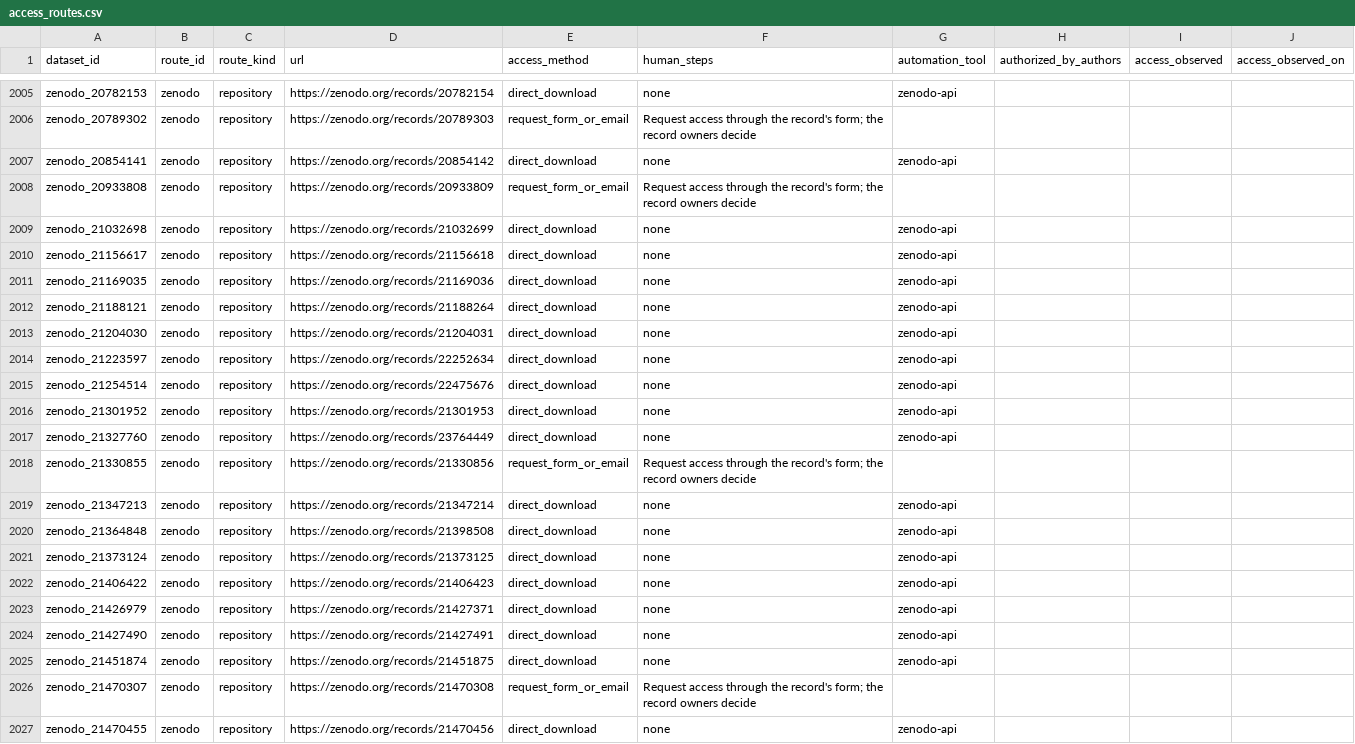
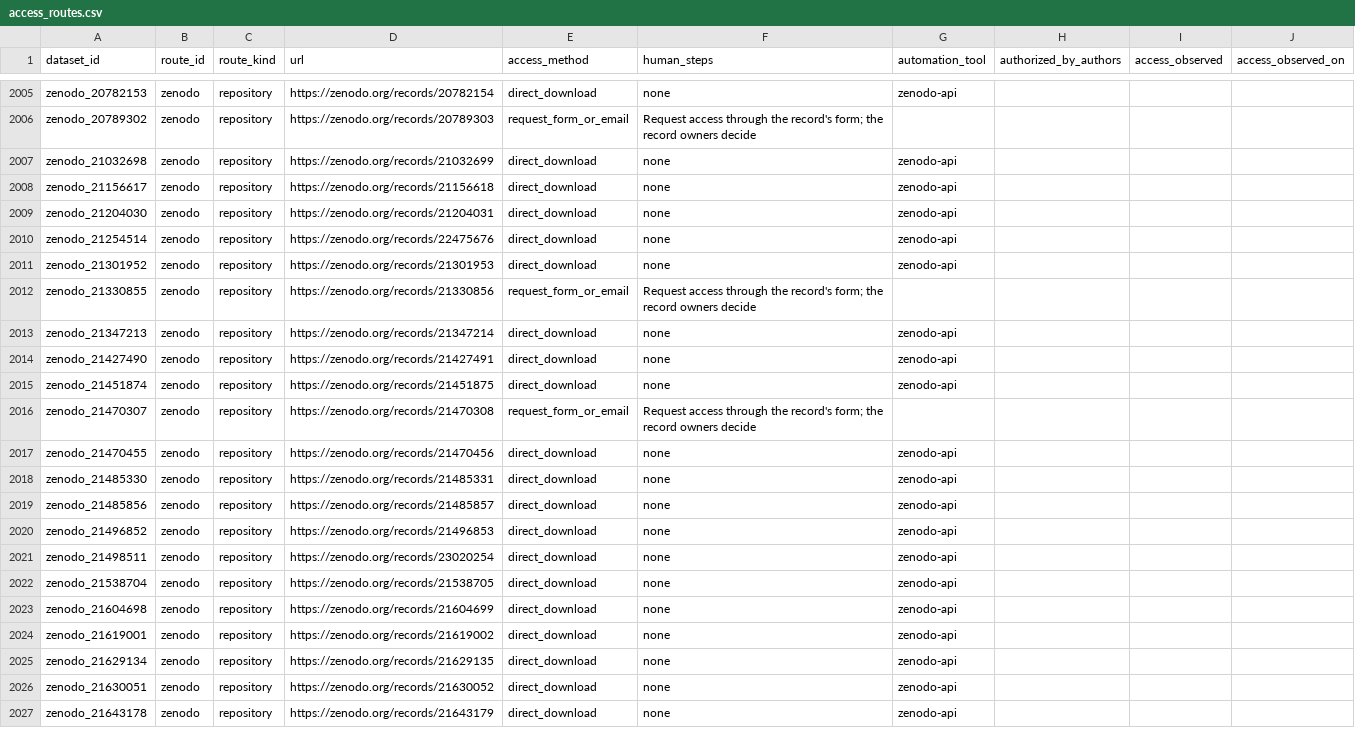
Before and after one commit to itoten/eeg_dataset_db, a CSV file: data/access_routes.csv, drawn as a sheet; only a part is shown, gaps mark what is left out; the shorter side is filled out with more unchanged rows.

```diff
--- a/data/access_routes.csv
+++ b/data/access_routes.csv
@@ -2006,19 +2006,9 @@ zenodo_20782153,zenodo,repository,https://zenodo.org/records/20782154,direct_dow
 zenodo_20789302,zenodo,repository,https://zenodo.org/records/20789303,request_form_or_email,Request access through the record's form; the record owners decide,,,,
-zenodo_20854141,zenodo,repository,https://zenodo.org/records/20854142,direct_download,none,zenodo-api,,,
-zenodo_20933808,zenodo,repository,https://zenodo.org/records/20933809,request_form_or_email,Request access through the record's form; the record owners decide,,,,
 zenodo_21032698,zenodo,repository,https://zenodo.org/records/21032699,direct_download,none,zenodo-api,,,
 zenodo_21156617,zenodo,repository,https://zenodo.org/records/21156618,direct_download,none,zenodo-api,,,
-zenodo_21169035,zenodo,repository,https://zenodo.org/records/21169036,direct_download,none,zenodo-api,,,
-zenodo_21188121,zenodo,repository,https://zenodo.org/records/21188264,direct_download,none,zenodo-api,,,
 zenodo_21204030,zenodo,repository,https://zenodo.org/records/21204031,direct_download,none,zenodo-api,,,
-zenodo_21223597,zenodo,repository,https://zenodo.org/records/22252634,direct_download,none,zenodo-api,,,
 zenodo_21254514,zenodo,repository,https://zenodo.org/records/22475676,direct_download,none,zenodo-api,,,
 zenodo_21301952,zenodo,repository,https://zenodo.org/records/21301953,direct_download,none,zenodo-api,,,
-zenodo_21327760,zenodo,repository,https://zenodo.org/records/23764449,direct_download,none,zenodo-api,,,
 zenodo_21330855,zenodo,repository,https://zenodo.org/records/21330856,request_form_or_email,Request access through the record's form; the record owners decide,,,,
 zenodo_21347213,zenodo,repository,https://zenodo.org/records/21347214,direct_download,none,zenodo-api,,,
-zenodo_21364848,zenodo,repository,https://zenodo.org/records/21398508,direct_download,none,zenodo-api,,,
-zenodo_21373124,zenodo,repository,https://zenodo.org/records/21373125,direct_download,none,zenodo-api,,,
-zenodo_21406422,zenodo,repository,https://zenodo.org/records/21406423,direct_download,none,zenodo-api,,,
-zenodo_21426979,zenodo,repository,https://zenodo.org/records/21427371,direct_download,none,zenodo-api,,,
 zenodo_21427490,zenodo,repository,https://zenodo.org/records/21427491,direct_download,none,zenodo-api,,,
```
Also changed, not shown: data/aliases.csv, data/annotations.csv, 11 other files.
